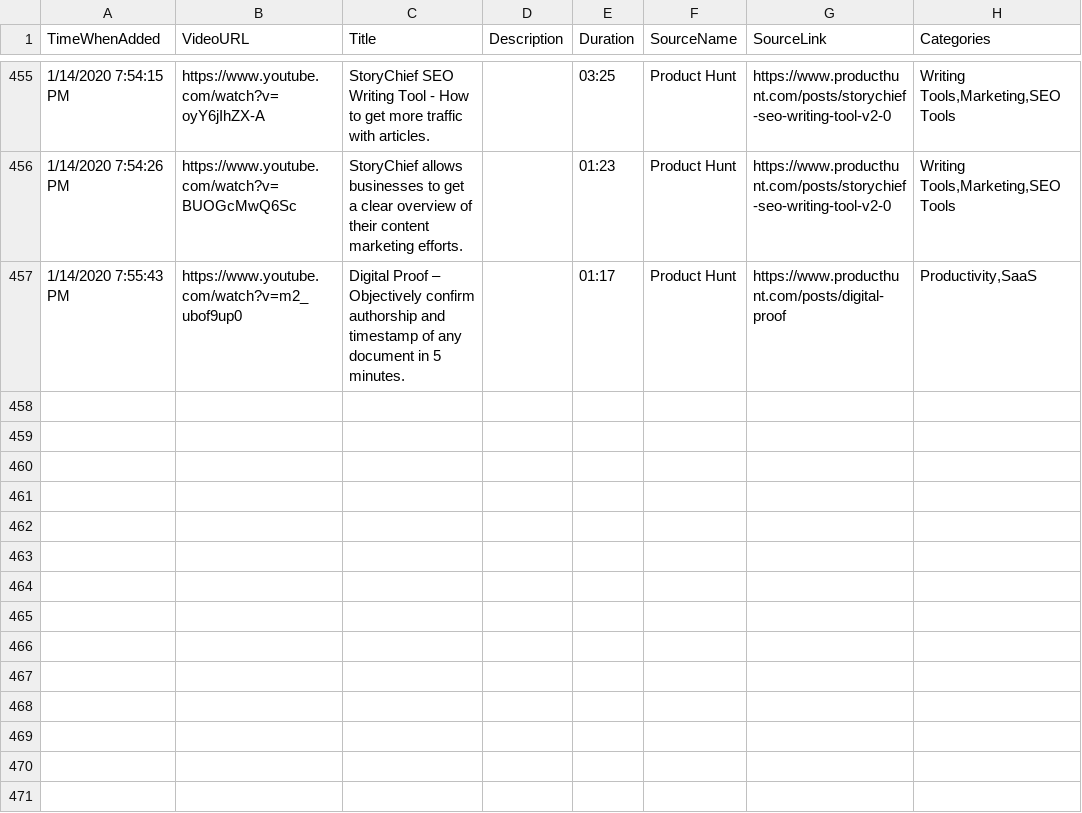
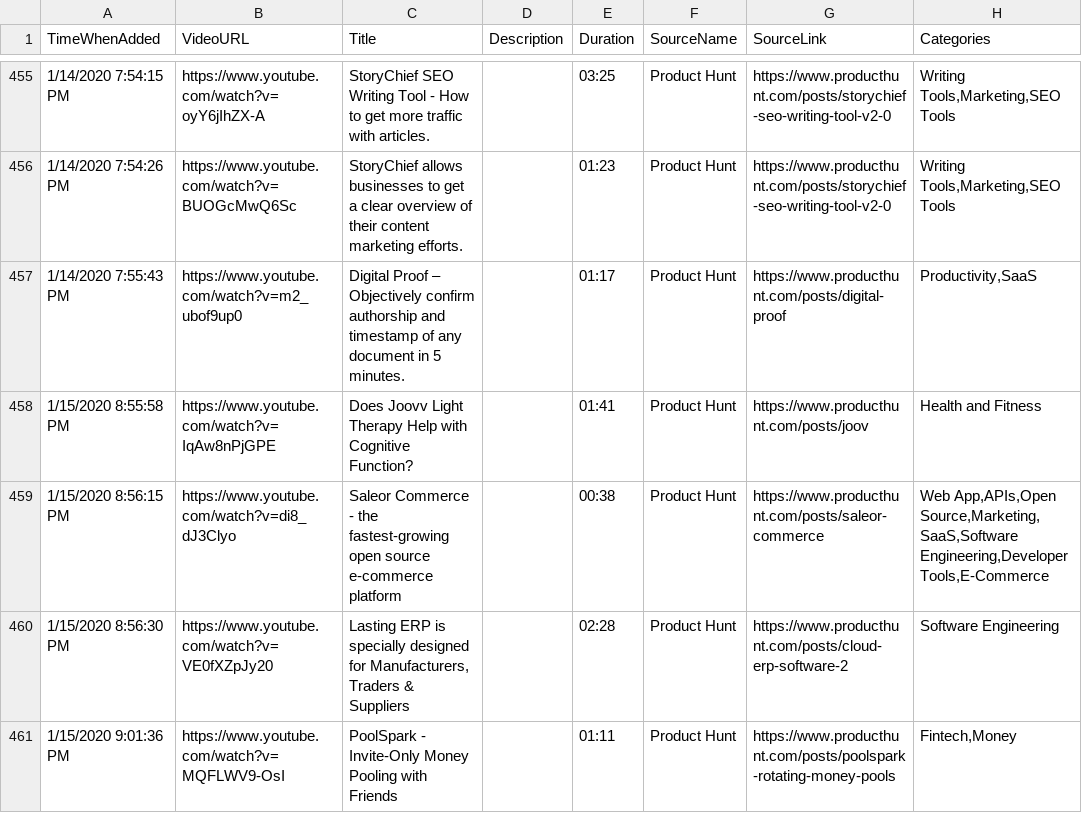
Before and after one commit to productvideostv/website, a CSV file: ProductVideosPlaylist.csv, drawn as a sheet; only a part is shown, gaps mark what is left out.

Commit message:
PH for today.

```diff
--- a/ProductVideosPlaylist.csv
+++ b/ProductVideosPlaylist.csv
@@ -457 +457,5 @@ TimeWhenAdded;VideoURL;Title;Description;Duration;SourceName;SourceLink;Categori
 1/14/2020 7:55:43 PM;https://www.youtube.com/watch?v=m2_ubof9up0;Digital Proof – Objectively confirm authorship and timestamp of any document in 5 minutes.;;01:17;Product Hunt;https://www.producthunt.com/posts/digital-proof;Productivity,SaaS
+1/15/2020 8:55:58 PM;https://www.youtube.com/watch?v=IqAw8nPjGPE;Does Joovv Light Therapy Help with Cognitive Function?;;01:41;Product Hunt;https://www.producthunt.com/posts/joov;Health and Fitness
+1/15/2020 8:56:15 PM;https://www.youtube.com/watch?v=di8_dJ3Clyo;Saleor Commerce - the fastest-growing open source e-commerce platform;;00:38;Product Hunt;https://www.producthunt.com/posts/saleor-commerce;Web App,APIs,Open Source,Marketing,SaaS,Software Engineering,Developer Tools,E-Commerce
+1/15/2020 8:56:30 PM;https://www.youtube.com/watch?v=VE0fXZpJy20;Lasting ERP is specially designed for Manufacturers, Traders & Suppliers;;02:28;Product Hunt;https://www.producthunt.com/posts/cloud-erp-software-2;Software Engineering
+1/15/2020 9:01:36 PM;https://www.youtube.com/watch?v=MQFLWV9-OsI;PoolSpark - Invite-Only Money Pooling with Friends;;01:11;Product Hunt;https://www.producthunt.com/posts/poolspark-rotating-money-pools;Fintech,Money
```
